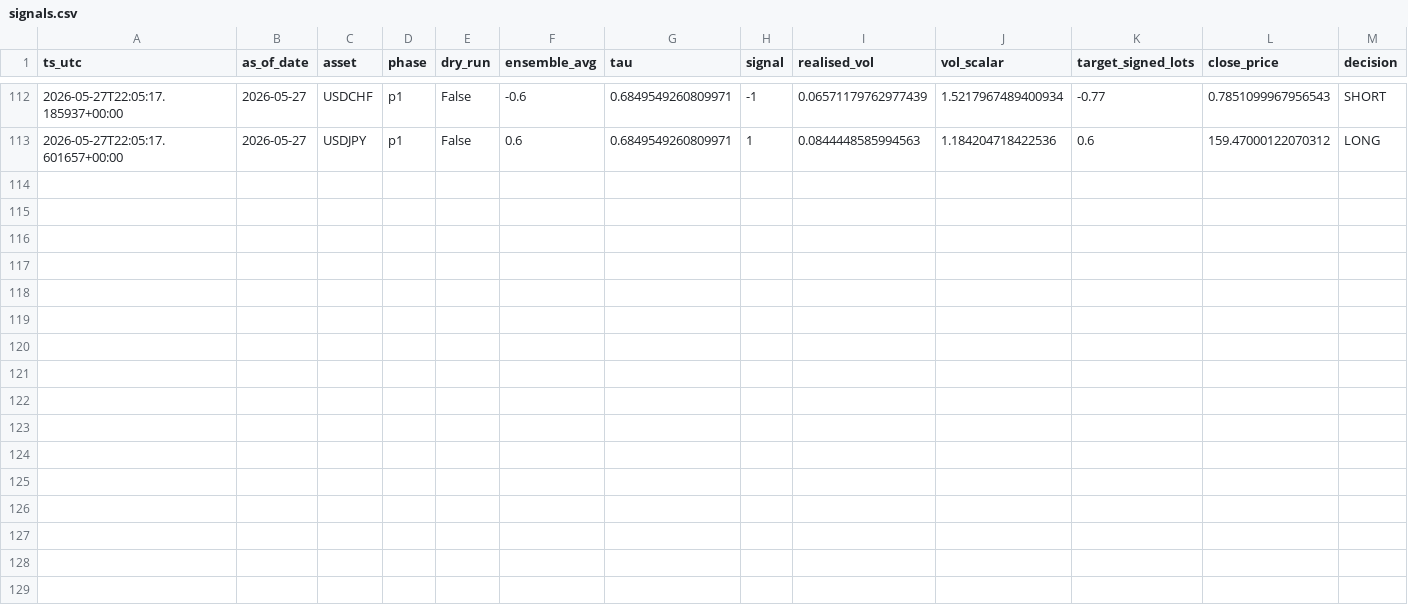
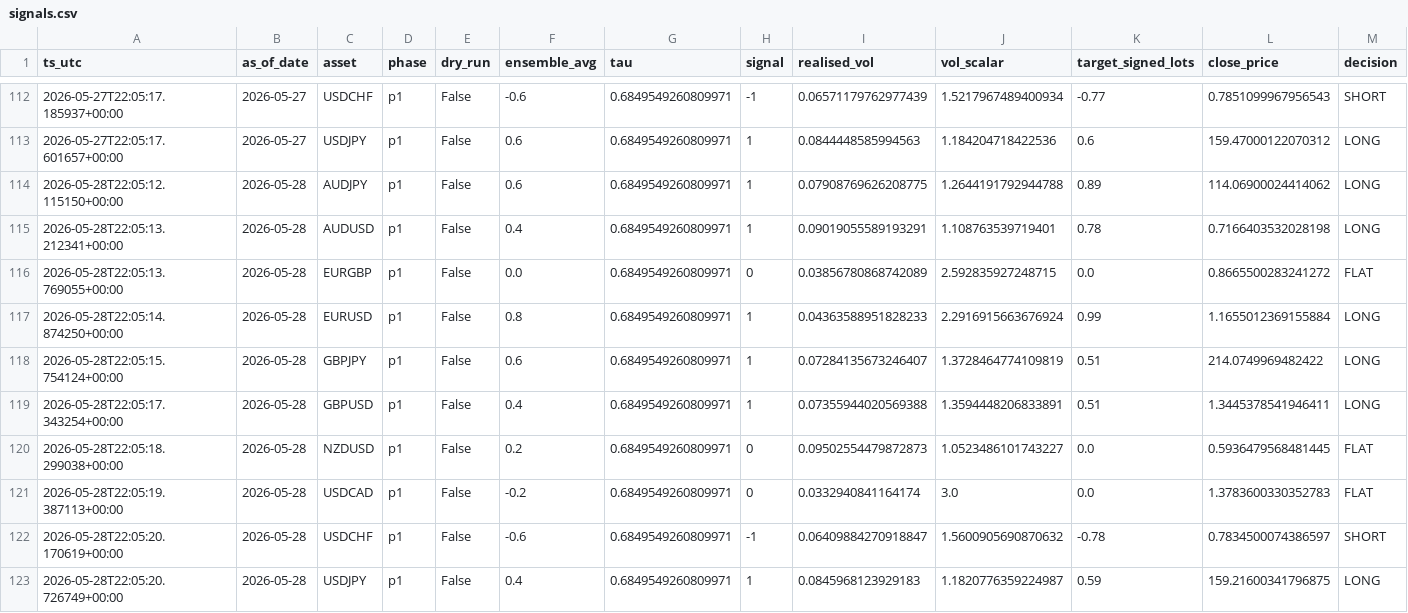
Before and after one commit to FrogAstronaut232/ftmo-dashboard, a CSV file: data/200k/g10/live/signals.csv, drawn as a sheet; only a part is shown, gaps mark what is left out; rows hold the shown columns only; the diff names each change by its address in the sheet, - before the commit and + after, or states it on an @@ line.

```diff
--- a/data/200k/g10/live/signals.csv
+++ b/data/200k/g10/live/signals.csv
+row 114: 2026-05-28T22:05:12.115150+00:00 | 2026-05-28 | AUDJPY | p1 | False | 0.6 | 0.6849549260809971 | 1 | 0.07908769626208775 | 1.2644191792944788 | 0.89 | 114.06900024414062 | LONG
+row 115: 2026-05-28T22:05:13.212341+00:00 | 2026-05-28 | AUDUSD | p1 | False | 0.4 | 0.6849549260809971 | 1 | 0.09019055589193291 | 1.108763539719401 | 0.78 | 0.7166403532028198 | LONG
+row 116: 2026-05-28T22:05:13.769055+00:00 | 2026-05-28 | EURGBP | p1 | False | 0.0 | 0.6849549260809971 | 0 | 0.03856780868742089 | 2.592835927248715 | 0.0 | 0.8665500283241272 | FLAT
+row 117: 2026-05-28T22:05:14.874250+00:00 | 2026-05-28 | EURUSD | p1 | False | 0.8 | 0.6849549260809971 | 1 | 0.04363588951828233 | 2.2916915663676924 | 0.99 | 1.1655012369155884 | LONG
+row 118: 2026-05-28T22:05:15.754124+00:00 | 2026-05-28 | GBPJPY | p1 | False | 0.6 | 0.6849549260809971 | 1 | 0.07284135673246407 | 1.3728464774109819 | 0.51 | 214.0749969482422 | LONG
+row 119: 2026-05-28T22:05:17.343254+00:00 | 2026-05-28 | GBPUSD | p1 | False | 0.4 | 0.6849549260809971 | 1 | 0.07355944020569388 | 1.3594448206833891 | 0.51 | 1.3445378541946411 | LONG
+row 120: 2026-05-28T22:05:18.299038+00:00 | 2026-05-28 | NZDUSD | p1 | False | 0.2 | 0.6849549260809971 | 0 | 0.09502554479872873 | 1.0523486101743227 | 0.0 | 0.5936479568481445 | FLAT
+row 121: 2026-05-28T22:05:19.387113+00:00 | 2026-05-28 | USDCAD | p1 | False | -0.2 | 0.6849549260809971 | 0 | 0.0332940841164174 | 3.0 | 0.0 | 1.3783600330352783 | FLAT
+row 122: 2026-05-28T22:05:20.170619+00:00 | 2026-05-28 | USDCHF | p1 | False | -0.6 | 0.6849549260809971 | -1 | 0.06409884270918847 | 1.5600905690870632 | -0.78 | 0.7834500074386597 | SHORT
+row 123: 2026-05-28T22:05:20.726749+00:00 | 2026-05-28 | USDJPY | p1 | False | 0.4 | 0.6849549260809971 | 1 | 0.0845968123929183 | 1.1820776359224987 | 0.59 | 159.21600341796875 | LONG
```
Also changed, not shown: data/200k/g10/live/equity.csv, data/200k/g10/live/trades.csv, 2 other files.
